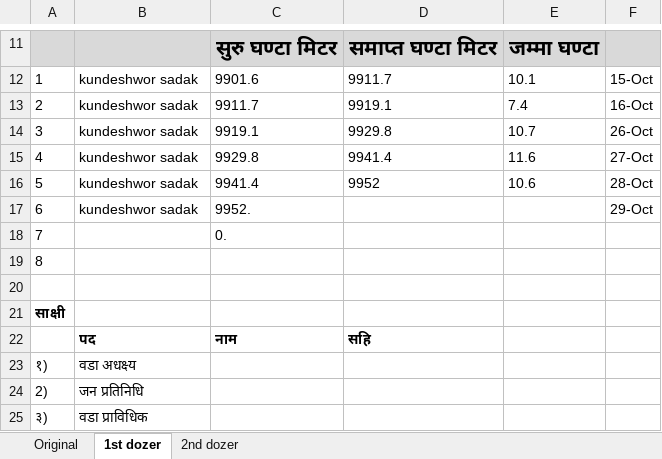
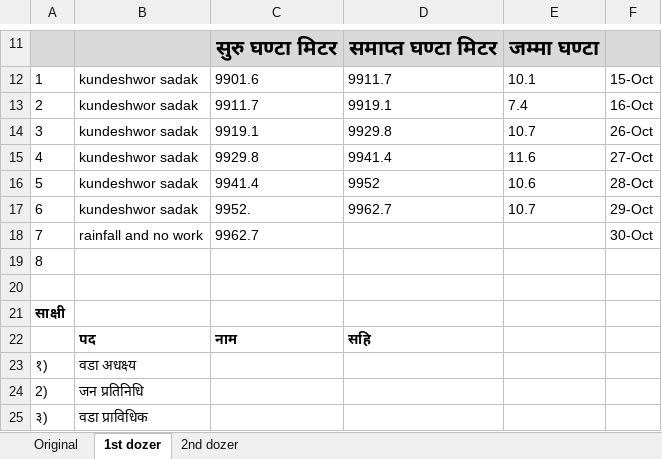
Before and after one commit to suwalcrystal/ward1, an Excel workbook: 2083_2084/estimate/budget maag estimate/dashain baato sarsafai/jcb log book - Copy.xlsx, sheet 1st dozer, drawn as a sheet; only a part is shown, gaps mark what is left out; values as stored, in another font and other column widths than the file's, no borders; the diff names each change by its address in the sheet, - before the commit and + after, or states it on an @@ line.

```diff
--- a/2083_2084/estimate/budget maag estimate/dashain baato sarsafai/jcb log book - Copy.xlsx (sheet 1st dozer)
+++ b/2083_2084/estimate/budget maag estimate/dashain baato sarsafai/jcb log book - Copy.xlsx (sheet 1st dozer)
-D17: (empty)
+D17: 9962.7
-E17: (empty)
+E17: 10.7
-B18: (empty)
+B18: rainfall and no work
-C18: 0.
+C18: 9962.7
-F18: (empty)
+F18: 30-Oct
```
Also changed, not shown: sheet 2nd dozer, 2083_2084/estimate/budget maag estimate/ओपी खोला रातोमाटे खानेपानी/ओपी खोला रातोमाटे खानेपानी.xlsx, 32 other files.
